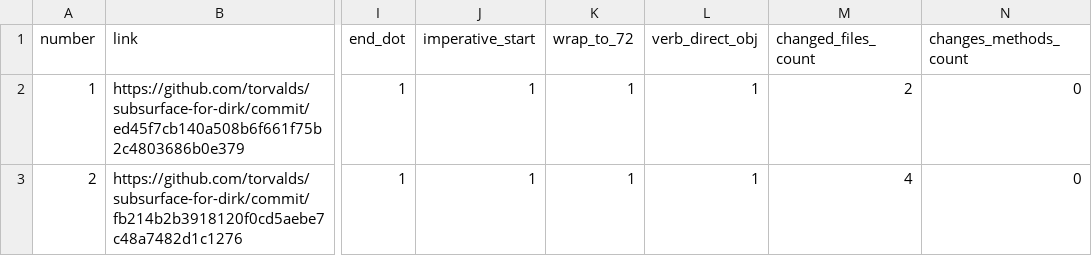
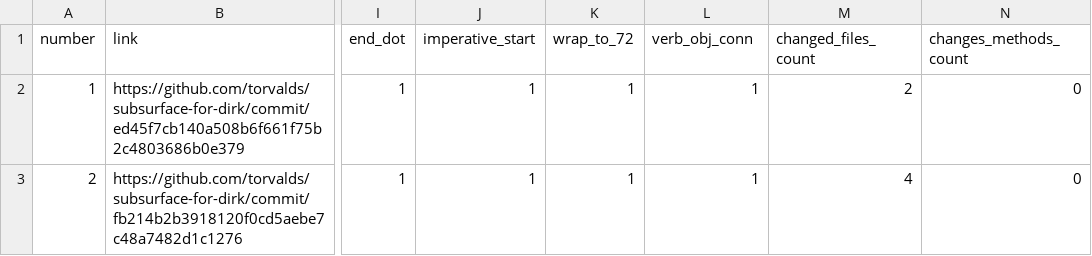
Before and after one commit to jeankhechfe/commit-quality, a CSV file: data/commits (tagged).csv, drawn as a sheet; only a part is shown, gaps mark what is left out; the diff names each change by its address in the sheet, - before the commit and + after, or states it on an @@ line.

```diff
--- a/data/commits (tagged).csv
+++ b/data/commits (tagged).csv
-L1: verb_direct_obj
+L1: verb_obj_conn
```
Also changed, not shown: data/commits msg_only(new tags).csv, data/data.csv, 14 other files.
